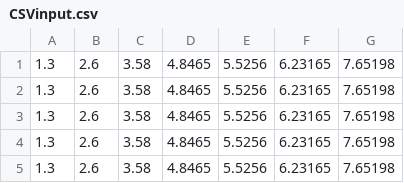
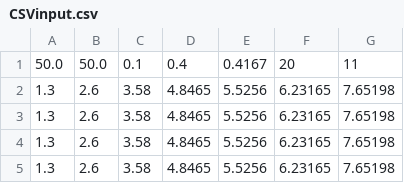
Before and after one commit to Goribesh/Finite-DIfferences, a CSV file: Finite/Finite/CSVinput.csv, drawn as a sheet; removed rows and columns are numbered as before the commit, all else as after; the diff names each change by its address in the sheet, - before the commit and + after, or states it on an @@ line.

```diff
--- a/Finite/Finite/CSVinput.csv
+++ b/Finite/Finite/CSVinput.csv
-row 1: 1.3 | 2.6 | 3.58 | 4.8465 | 5.5256 | 6.23165 | 7.65198
+row 1: 50.0 | 50.0 | 0.1 | 0.4 | 0.4167 | 20 | 11
```
Also changed, not shown: 6 other files.
